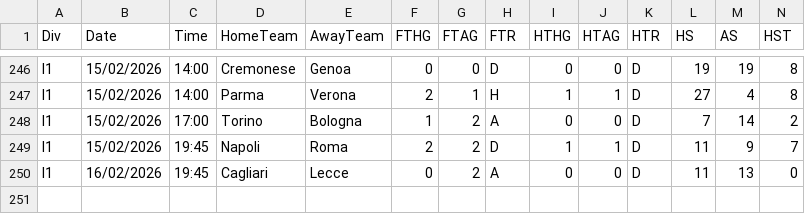
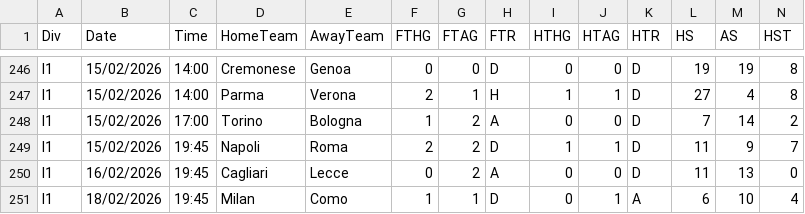
Before and after one commit to majoroka/sportBet-App, a CSV file: public/data/standings/I1.csv, drawn as a sheet; only a part is shown, gaps mark what is left out; rows hold the shown columns only; the diff names each change by its address in the sheet, - before the commit and + after, or states it on an @@ line.

```diff
--- a/public/data/standings/I1.csv
+++ b/public/data/standings/I1.csv
+row 251: I1 | 18/02/2026 | 19:45 | Milan | Como | 1 | 1 | D | 0 | 1 | A | 6 | 10 | 4
```
Also changed, not shown: public/data/standings/E0.csv, public/data/standings/E1.csv, 2 other files.
